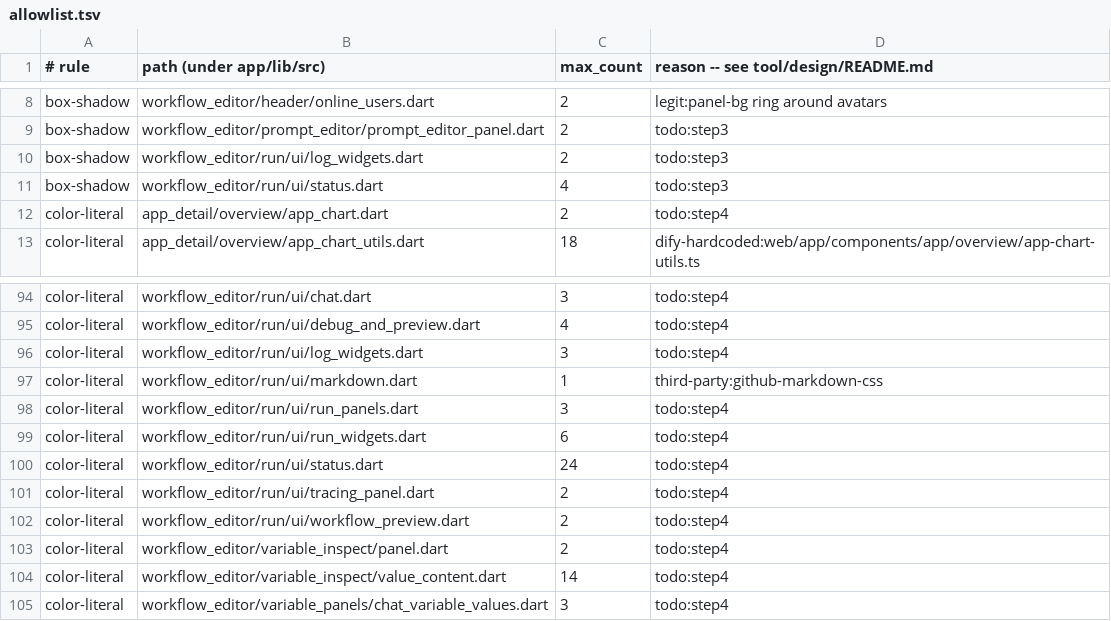
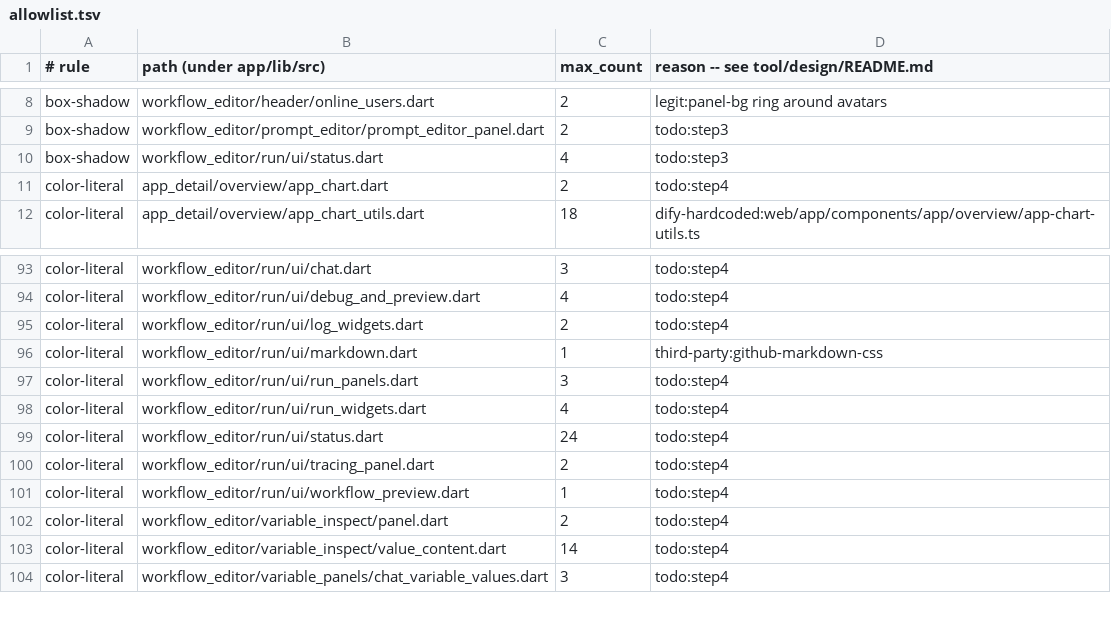
Before and after one commit to kevinzhow/dify-sf, a TSV file: tool/design/allowlist.tsv, drawn as a sheet; only a part is shown, gaps mark what is left out.

```diff
--- a/tool/design/allowlist.tsv
+++ b/tool/design/allowlist.tsv
@@ -9,3 +9,2 @@ box-shadow	workflow_editor/header/online_users.dart	2	legit:panel-bg ring around
 box-shadow	workflow_editor/prompt_editor/prompt_editor_panel.dart	2	todo:step3
-box-shadow	workflow_editor/run/ui/log_widgets.dart	2	todo:step3
 box-shadow	workflow_editor/run/ui/status.dart	4	todo:step3
@@ -95,9 +94,9 @@ color-literal	workflow_editor/run/ui/chat.dart	3	todo:step4
 color-literal	workflow_editor/run/ui/debug_and_preview.dart	4	todo:step4
-color-literal	workflow_editor/run/ui/log_widgets.dart	3	todo:step4
+color-literal	workflow_editor/run/ui/log_widgets.dart	2	todo:step4
 color-literal	workflow_editor/run/ui/markdown.dart	1	third-party:github-markdown-css
 color-literal	workflow_editor/run/ui/run_panels.dart	3	todo:step4
-color-literal	workflow_editor/run/ui/run_widgets.dart	6	todo:step4
+color-literal	workflow_editor/run/ui/run_widgets.dart	4	todo:step4
 color-literal	workflow_editor/run/ui/status.dart	24	todo:step4
 color-literal	workflow_editor/run/ui/tracing_panel.dart	2	todo:step4
-color-literal	workflow_editor/run/ui/workflow_preview.dart	2	todo:step4
+color-literal	workflow_editor/run/ui/workflow_preview.dart	1	todo:step4
 color-literal	workflow_editor/variable_inspect/panel.dart	2	todo:step4
```
Also changed, not shown: 22 other files.
